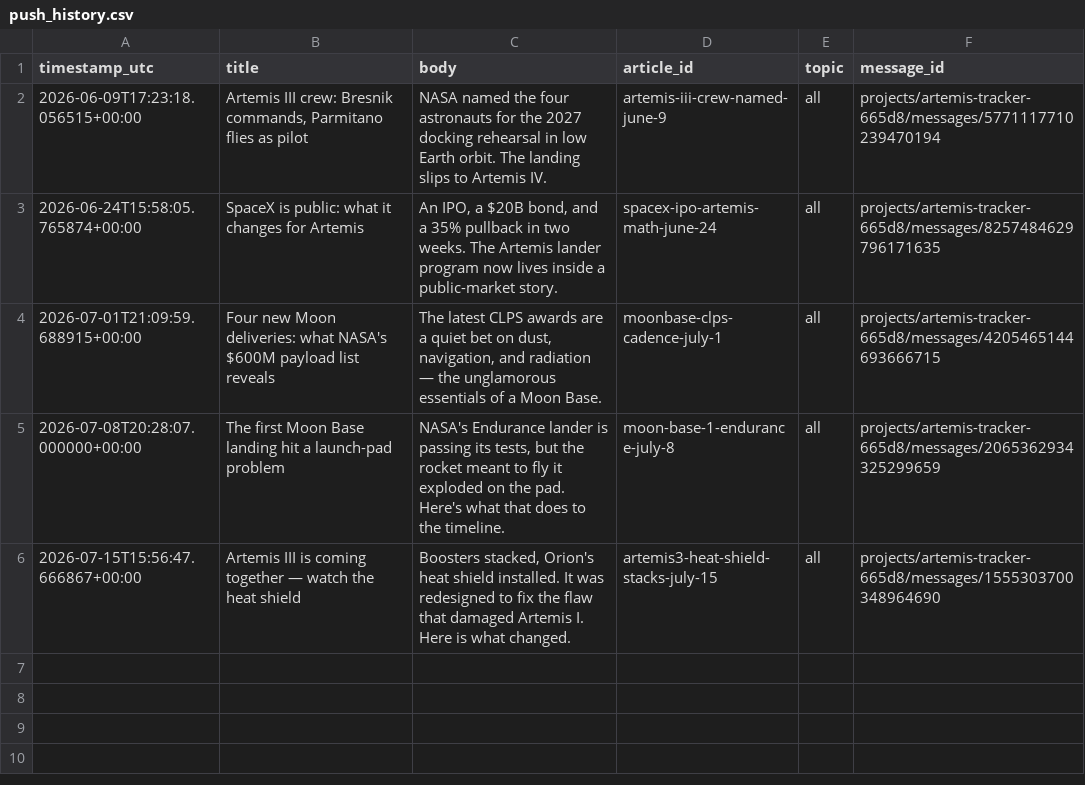
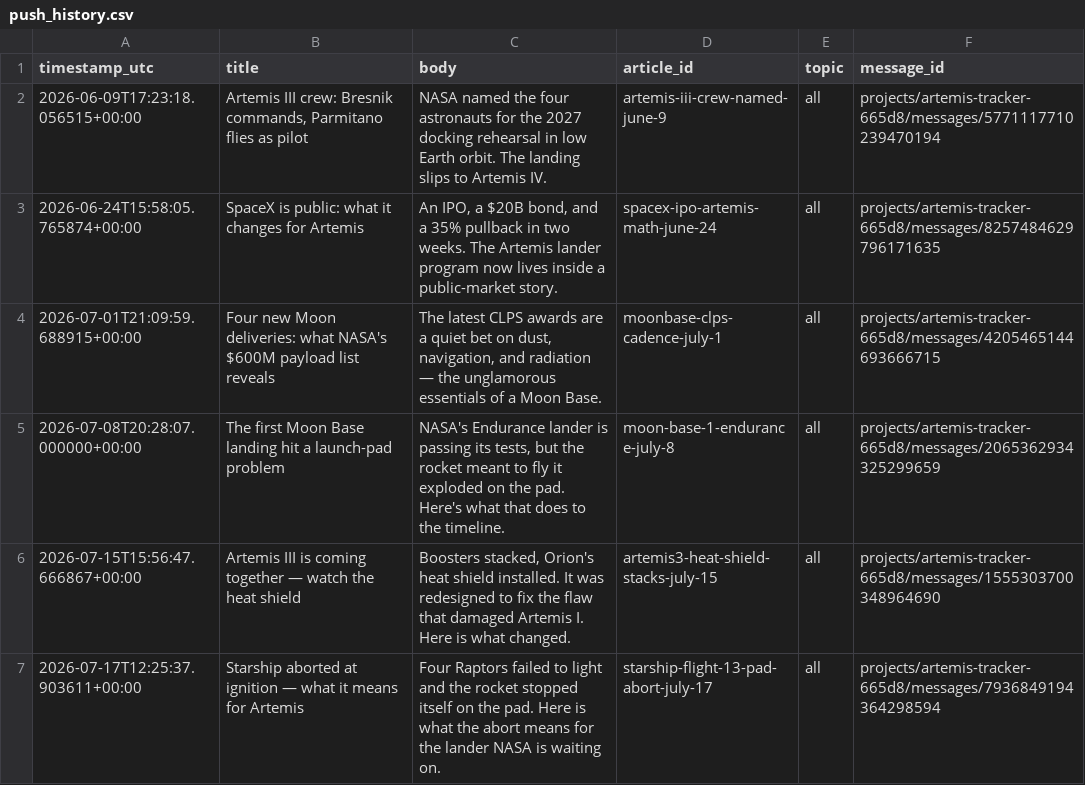
Before and after one commit to grandmasterjc/artemis2-config, a CSV file: state/push_history.csv, drawn as a sheet; the diff names each change by its address in the sheet, - before the commit and + after, or states it on an @@ line.

Commit message:
Log publish: starship-flight-13-pad-abort-july-17

```diff
--- a/state/push_history.csv
+++ b/state/push_history.csv
+row 7: 2026-07-17T12:25:37.903611+00:00 | Starship aborted at ignition — what it means for Artemis | Four Raptors failed to light and the rocket stopped itself on the pad. Here is what the abort means for the lander NASA is waiting on. | starship-flight-13-pad-abort-july-17 | all | projects/artemis-tracker-665d8/messages/7936849194364298594
```
Also changed, not shown: state/social_post_history.csv, 2 other files.
